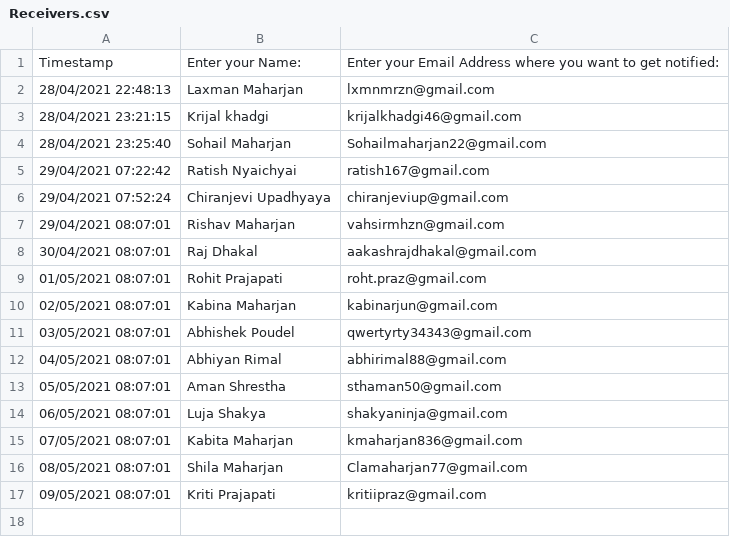
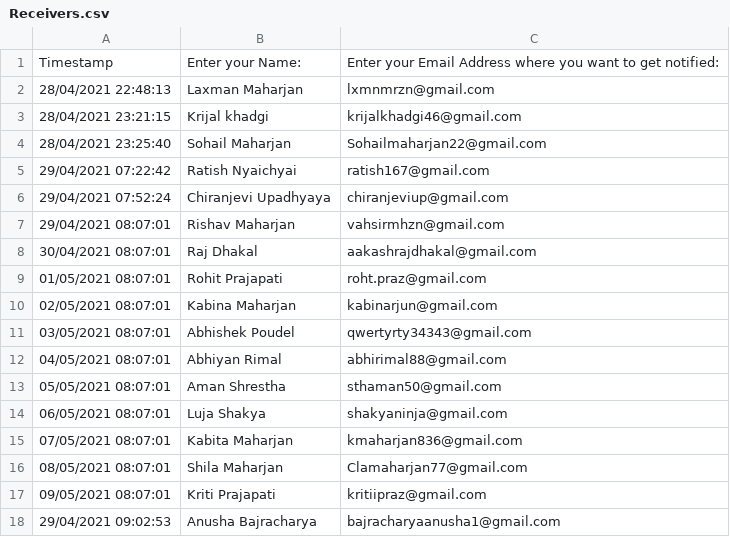
Before and after one commit to LaxmanMaharjan/ipo-notifier, a CSV file: Receivers.csv, drawn as a sheet.

Commit message:
Update Receivers.csv

```diff
--- a/Receivers.csv
+++ b/Receivers.csv
@@ -17 +17,2 @@ Timestamp,Enter your Name:,Enter your Email Address where you want to get notifi
 09/05/2021 08:07:01,Kriti Prajapati,kritiipraz@gmail.com
+29/04/2021 09:02:53,Anusha Bajracharya,bajracharyaanusha1@gmail.com
```
